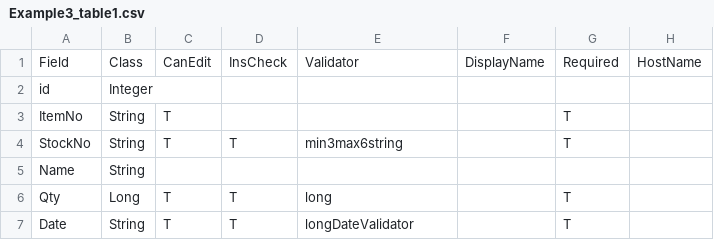
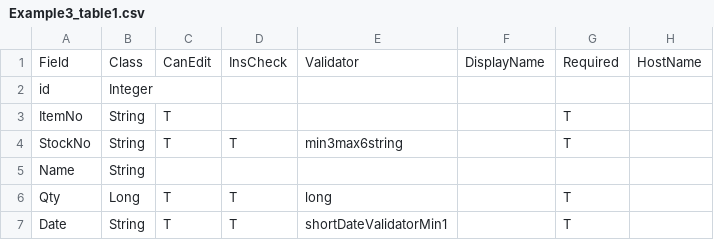
Before and after one commit to seasarorg/golf, a CSV file: golf/resources/Example3_table1.csv, drawn as a sheet.

```diff
--- a/golf/resources/Example3_table1.csv
+++ b/golf/resources/Example3_table1.csv
@@ -6,2 +6,2 @@ Name,String,,,,,,
 Qty,Long,T,T,long,,T,
-Date,String,T,T,longDateValidator,,T,
+Date,String,T,T,shortDateValidatorMin1,,T,
```
Also changed, not shown: golf/resources/Example2_table1.csv, golf/resources/Example3_Bind.csv.
